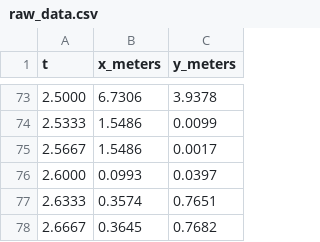
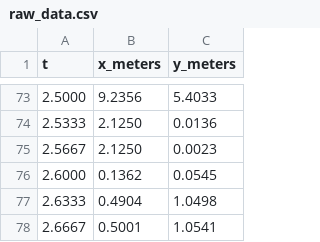
Before and after one commit to abhigit-saha/2D_Projectile_ML_Model, a CSV file: results/proj11/raw_data.csv, drawn as a sheet; only a part is shown, gaps mark what is left out; the diff covers the shown part only.

```diff
--- a/results/proj11/raw_data.csv
+++ b/results/proj11/raw_data.csv
@@ -73,6 +73,6 @@ t,x_meters,y_meters
-2.5000,6.7306,3.9378
-2.5333,1.5486,0.0099
-2.5667,1.5486,0.0017
-2.6000,0.0993,0.0397
-2.6333,0.3574,0.7651
-2.6667,0.3645,0.7682
+2.5000,9.2356,5.4033
+2.5333,2.1250,0.0136
+2.5667,2.1250,0.0023
+2.6000,0.1362,0.0545
+2.6333,0.4904,1.0498
+2.6667,0.5001,1.0541
```
Also changed, not shown: 139 edited cells elsewhere in this file, 39 other files.
